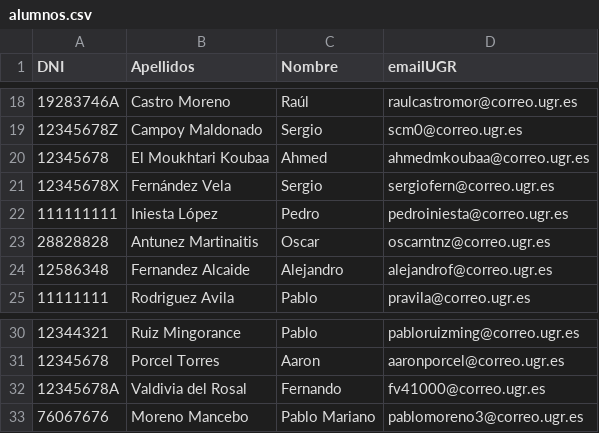
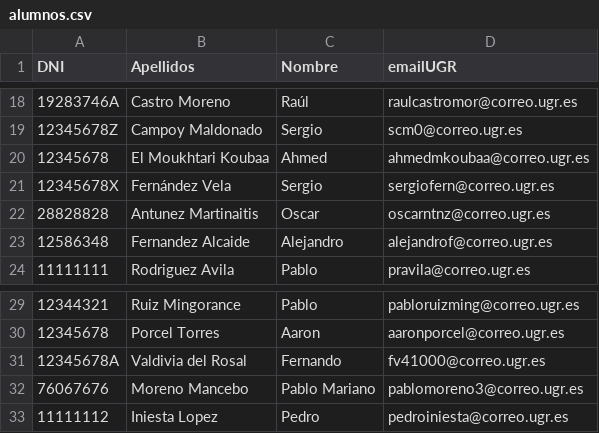
Before and after one commit to juanandres185/iseP2, a CSV file: alumnos.csv, drawn as a sheet; only a part is shown, gaps mark what is left out; removed rows and columns are numbered as before the commit, all else as after; the diff names each change by its address in the sheet, - before the commit and + after, or states it on an @@ line.

Commit message:
He borrado mi anterior ejercicio y lo he vuelto ha añadir porque estaba mal.

```diff
--- a/alumnos.csv
+++ b/alumnos.csv
-row 22: 111111111 | Iniesta López | Pedro | pedroiniesta@correo.ugr.es
+row 33: 11111112 | Iniesta Lopez | Pedro | pedroiniesta@correo.ugr.es
```
